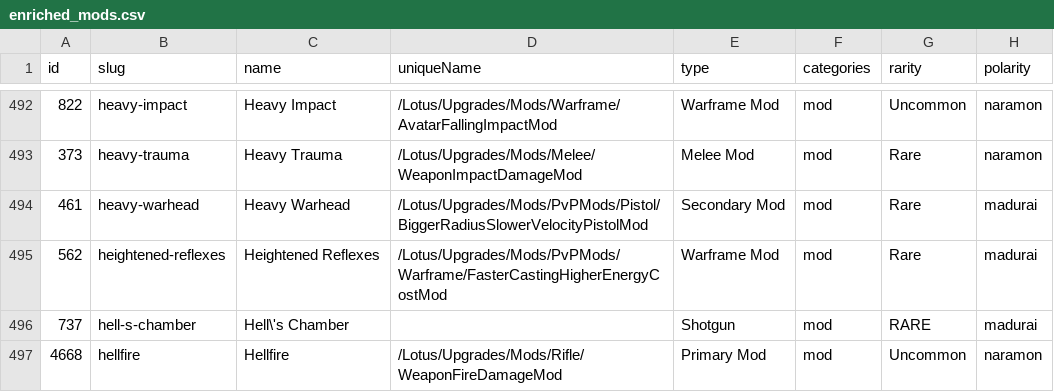
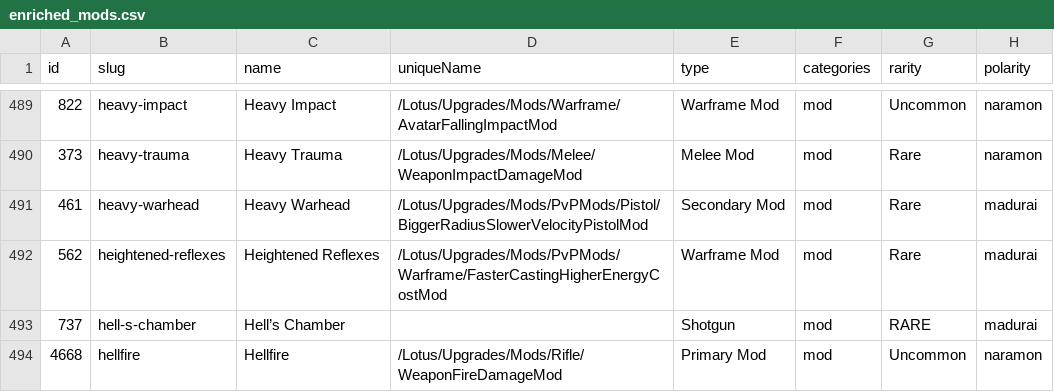
Before and after one commit to CephalonWodan/Cephalon-Wodan, a CSV file: data/enriched_mods.csv, drawn as a sheet; only a part is shown, gaps mark what is left out; addresses are those after the commit; the diff covers the shown part only; the diff names each change by its address in the sheet, - before the commit and + after, or states it on an @@ line.

```diff
--- a/data/enriched_mods.csv
+++ b/data/enriched_mods.csv
-C493 (name): Hell\'s Chamber
+C493 (name): Hell’s Chamber
```
Also changed, not shown: 10 removed rows and 33 edited cells elsewhere in this file, 2 other files.
